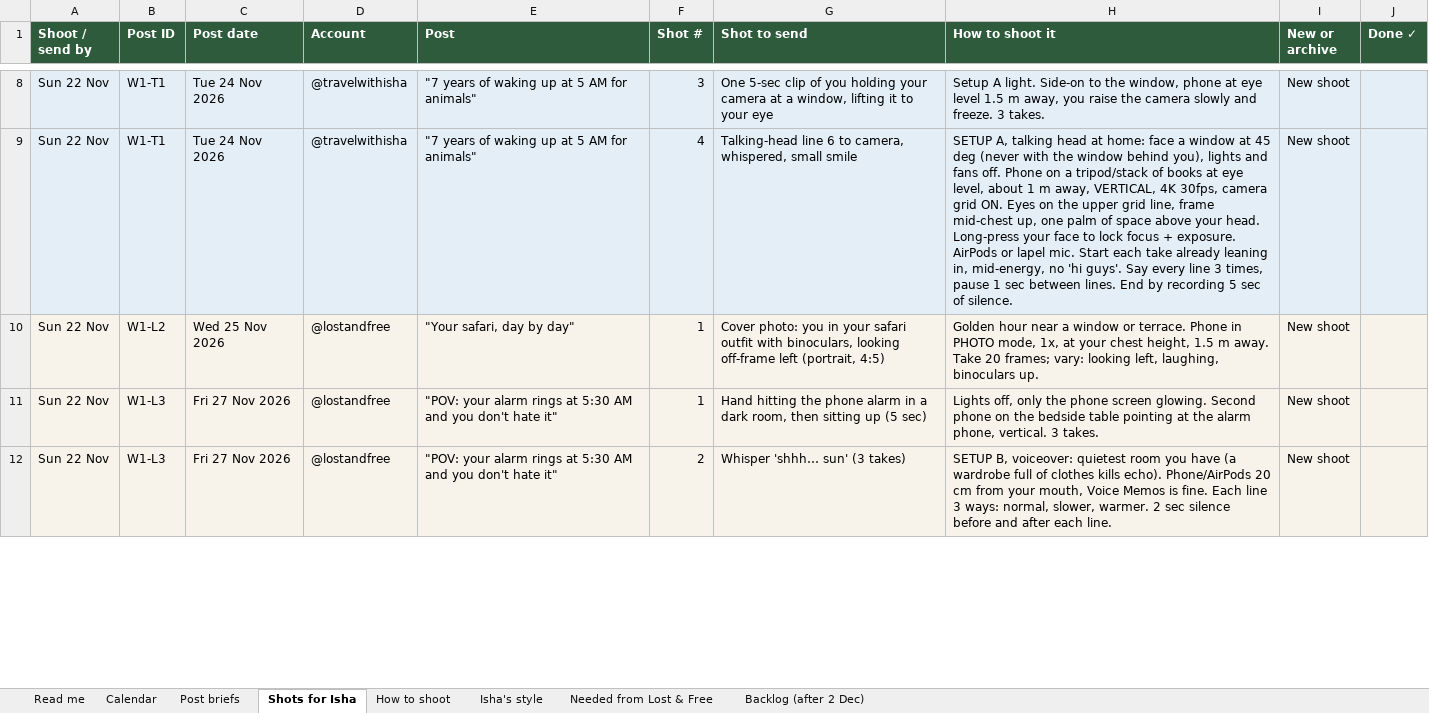
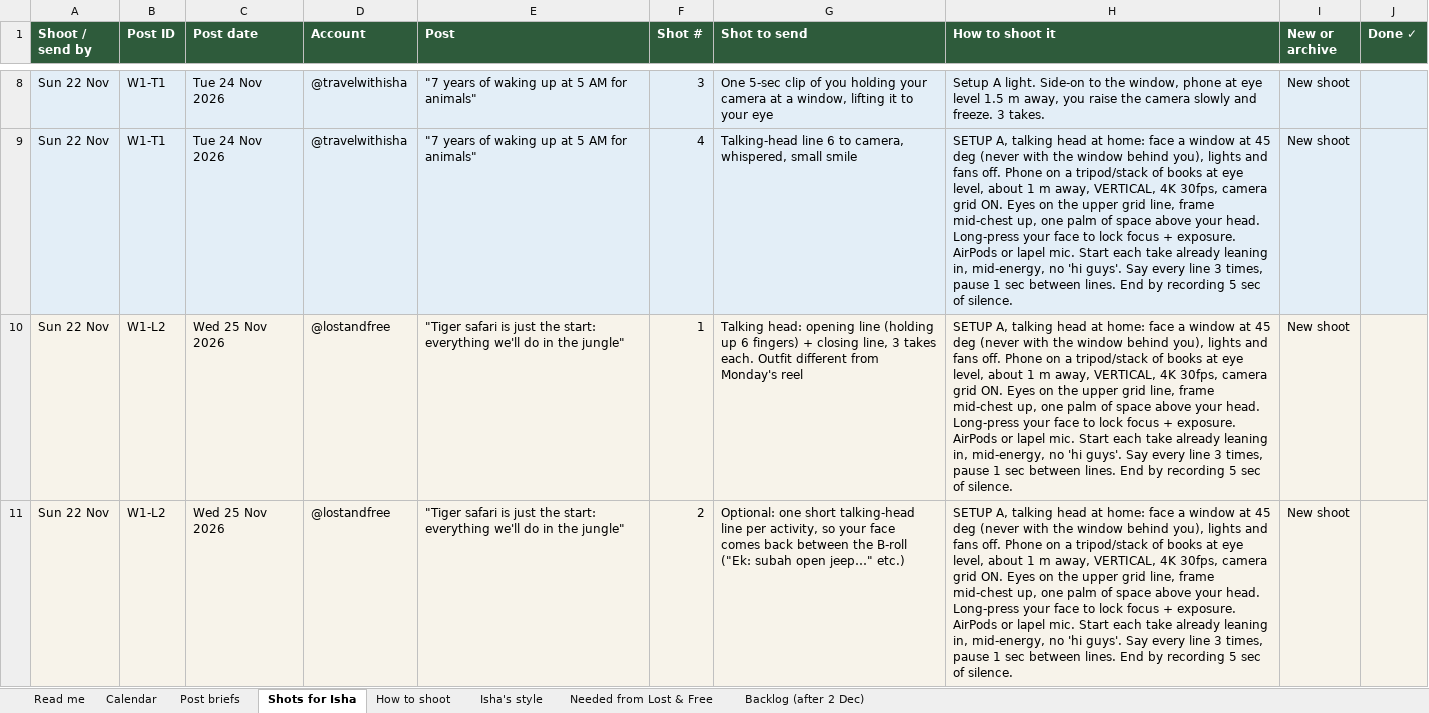
Before and after one commit to Tamanna-57/isha_travel, an Excel workbook: content_calendar/Isha_Safari_Content_Calendar.xlsx, sheet Shots for Isha, drawn as a sheet; only a part is shown, gaps mark what is left out; the shorter side is filled out with more unchanged rows; values as stored, in another font and other column widths than the file's, no borders; the diff covers the shown part only; the diff names each change by its address in the sheet, - before the commit and + after, or states it on an @@ line.

```diff
--- a/content_calendar/Isha_Safari_Content_Calendar.xlsx (sheet Shots for Isha)
+++ b/content_calendar/Isha_Safari_Content_Calendar.xlsx (sheet Shots for Isha)
-E10 (Post): "Your safari, day by day"
+E10 (Post): "Tiger safari is just the start: everything we'll do in the jungle"
-G10 (Shot to send): Cover photo: you in your safari outfit with binoculars, looking off-frame left (portrait, 4:5)
+G10 (Shot to send): Talking head: opening line (holding up 6 fingers) + closing line, 3 takes each. Outfit different from Monday's reel
-H10 (How to shoot it): Golden hour near a window or terrace. Phone in PHOTO mode, 1x, at your chest height, 1.5 m away. Take 20 frames; vary: looking left, laughing, binoculars up.
+H10 (How to shoot it): SETUP A, talking head at home: face a window at 45 deg (never with the window behind you), lights and fans off. Phone on a tripod/stack of books at eye level, about 1 m away, VERTICAL, 4K 30fps, camera grid ON. Eyes on the upper grid line, frame mid-chest up, one palm of space above your head. Long-press your face to lock focus + exposure. AirPods or lapel mic. Start each take already leaning in, mid-energy, no 'hi guys'. Say every line 3 times, pause 1 sec between lines. End by recording 5 sec of silence.
+row 11: Sun 22 Nov | W1-L2 | Wed 25 Nov 2026 | @lostandfree | "Tiger safari is just the start: everything we'll do in the jungle" | 2 | Optional: one short talking-head line per activity, so your face comes back between the B-roll ("Ek: subah open jeep…" etc.) | SETUP A, talking head at home: face a window at 45 deg (never with the window behind you), lights and fans off. Phone on a tripod/stack of books at eye level, about 1 m away, VERTICAL, 4K 30fps, camera grid ON. Eyes on the upper grid line, frame mid-chest up, one palm of space above your head. Long-press your face to lock focus + exposure. AirPods or lapel mic. Start each take already leaning in, mid-energy, no 'hi guys'. Say every line 3 times, pause 1 sec between lines. End by recording 5 sec of silence. | New shoot
```
Also changed, not shown: 1 added row elsewhere in this sheet, sheet Post briefs, sheet Calendar, sheet Needed from Lost & Free, 2 other files.
